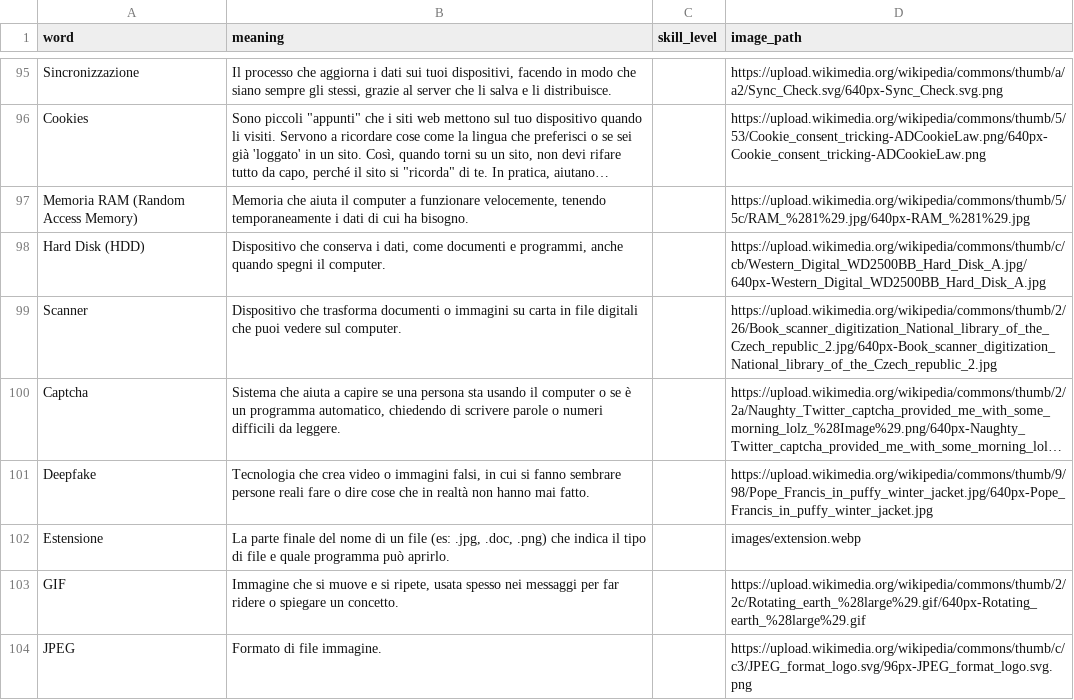
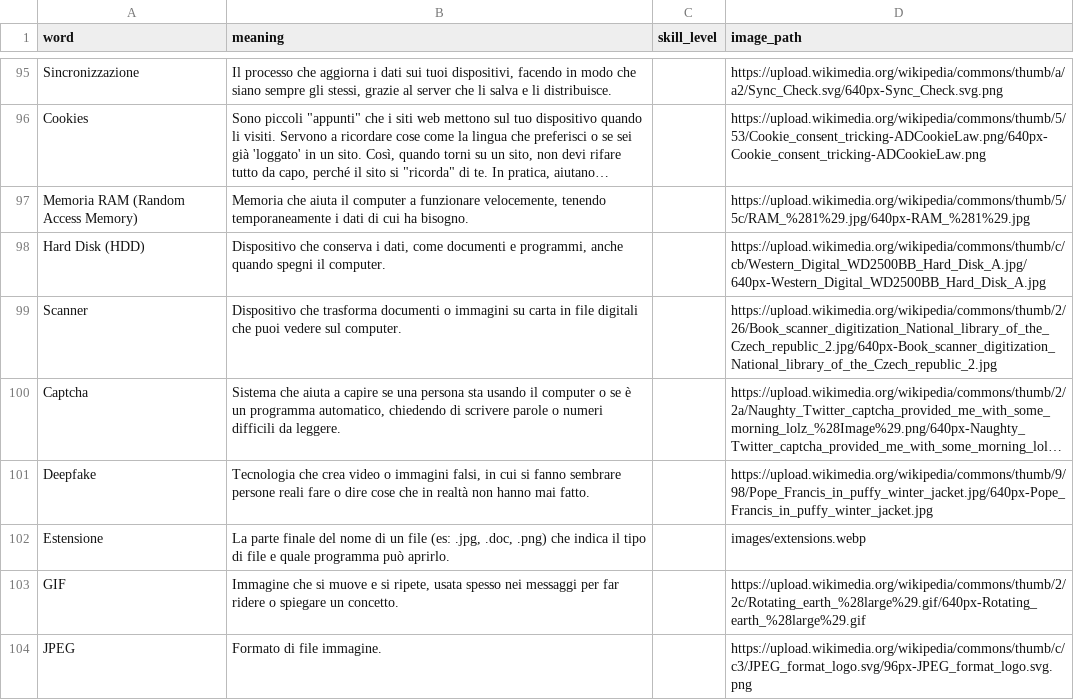
Before and after one commit to insegnante076/insegnante076.github.io, a CSV file: content/vocabulary/vocabulary.csv, drawn as a sheet; only a part is shown, gaps mark what is left out; long unchanged cells end in …; the diff names each change by its address in the sheet, - before the commit and + after, or states it on an @@ line.

Commit message:
Fix previous commit

```diff
--- a/content/vocabulary/vocabulary.csv
+++ b/content/vocabulary/vocabulary.csv
-D102 (image_path): images/extension.webp
+D102 (image_path): images/extensions.webp
```
